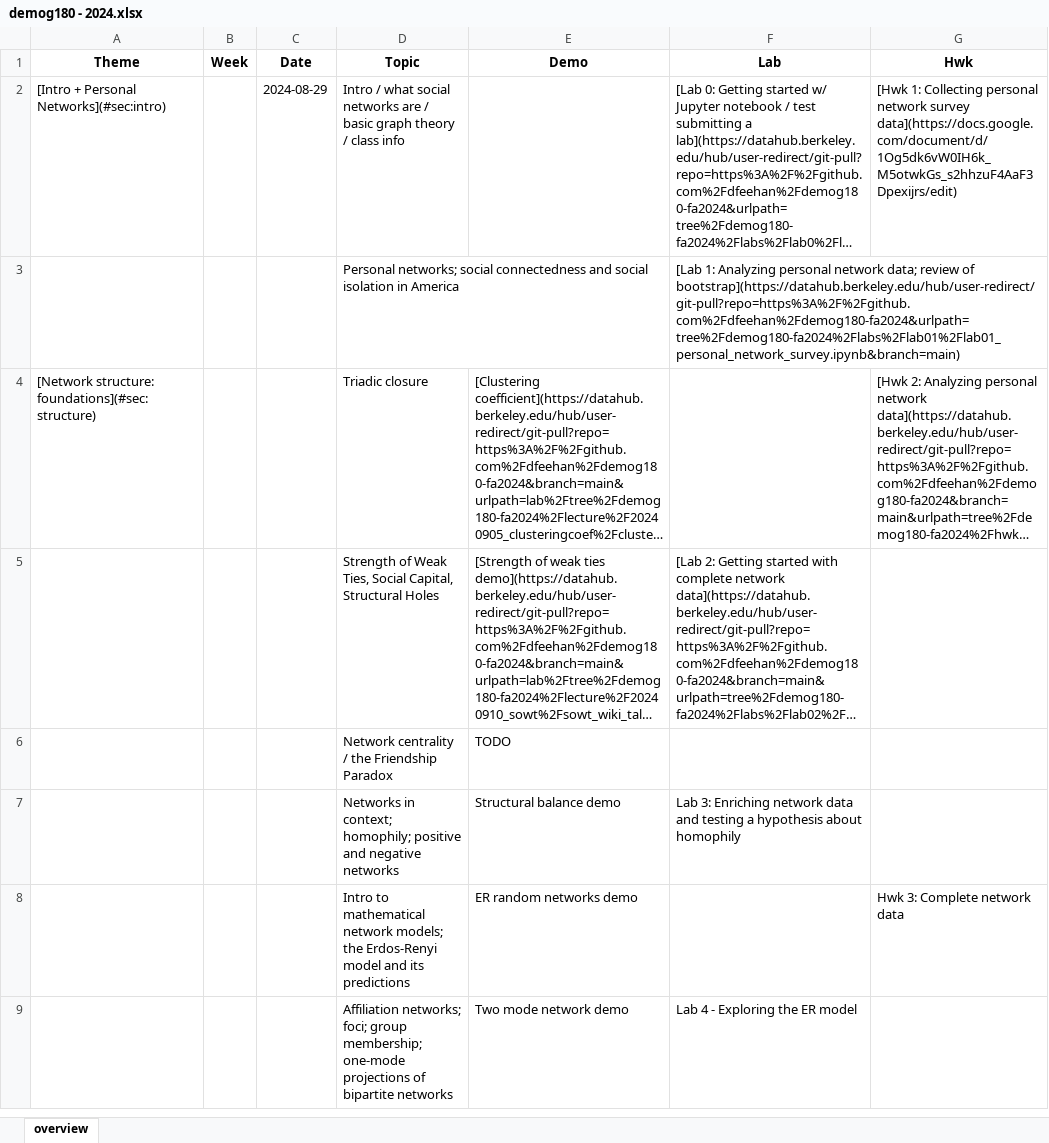
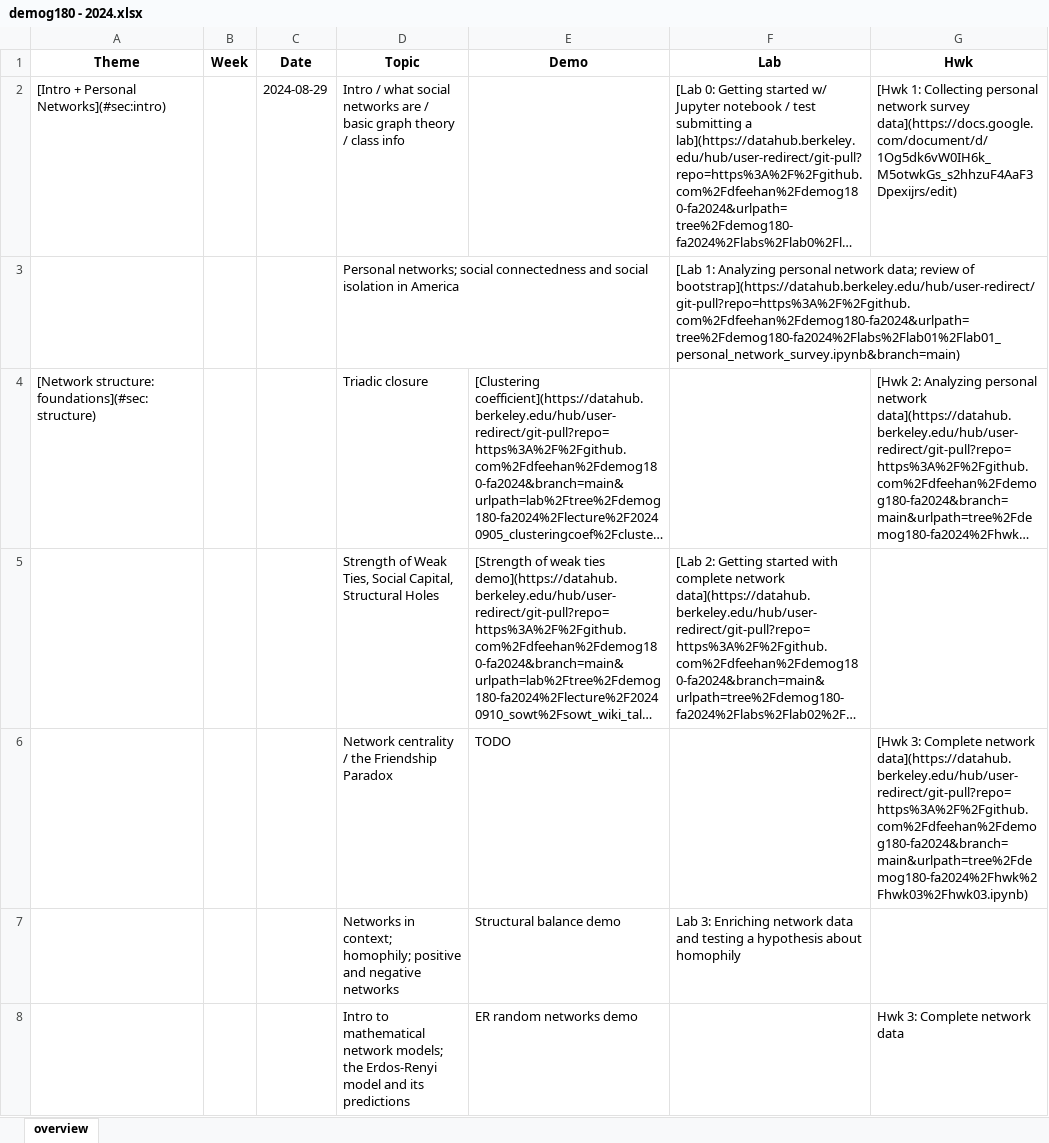
Before and after one commit to dfeehan/demog180-fa2024, an Excel workbook: syllabus/demog180 - 2024.xlsx, sheet overview, drawn as a sheet; only a part is shown; the shorter side is filled out with more unchanged rows; long unchanged cells end in …; values as stored, in another font and other column widths than the file's, no borders; the diff names each change by its address in the sheet, - before the commit and + after, or states it on an @@ line.

Commit message:
updated syllabus with link to homework 3

```diff
--- a/syllabus/demog180 - 2024.xlsx (sheet overview)
+++ b/syllabus/demog180 - 2024.xlsx (sheet overview)
-G6 (Hwk): (empty)
+G6 (Hwk): [Hwk 3: Complete network data](https://datahub.berkeley.edu/hub/user-redirect/git-pull?repo=https%3A%2F%2Fgithub.com%2Fdfeehan%2Fdemog180-fa2024&branch=main&urlpath=tree%2Fdemog180-fa2024%2Fhwk%2Fhwk03%2Fhwk03.ipynb)
```
Also changed, not shown: 3 other files.
